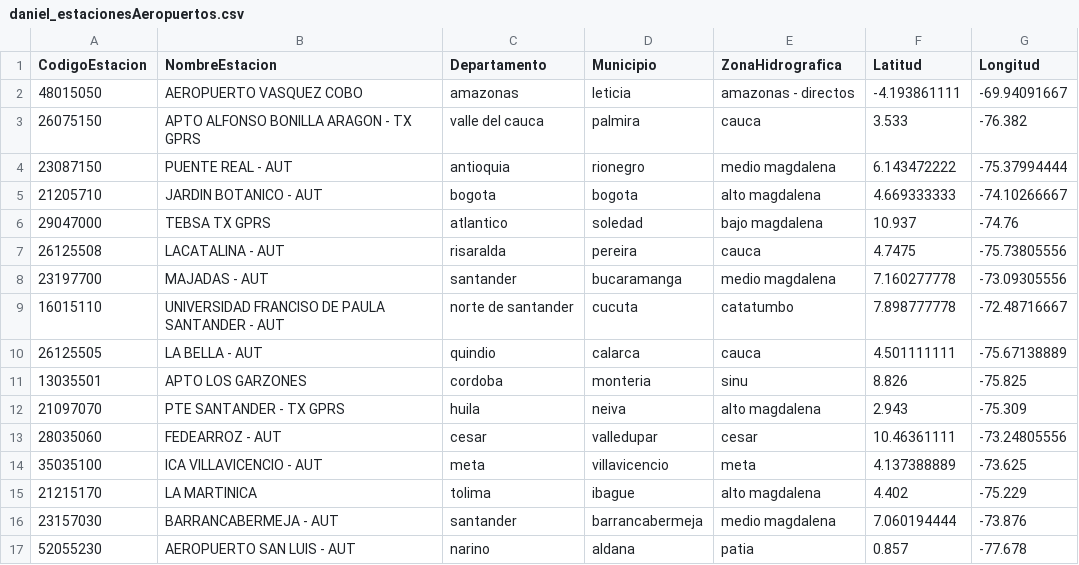
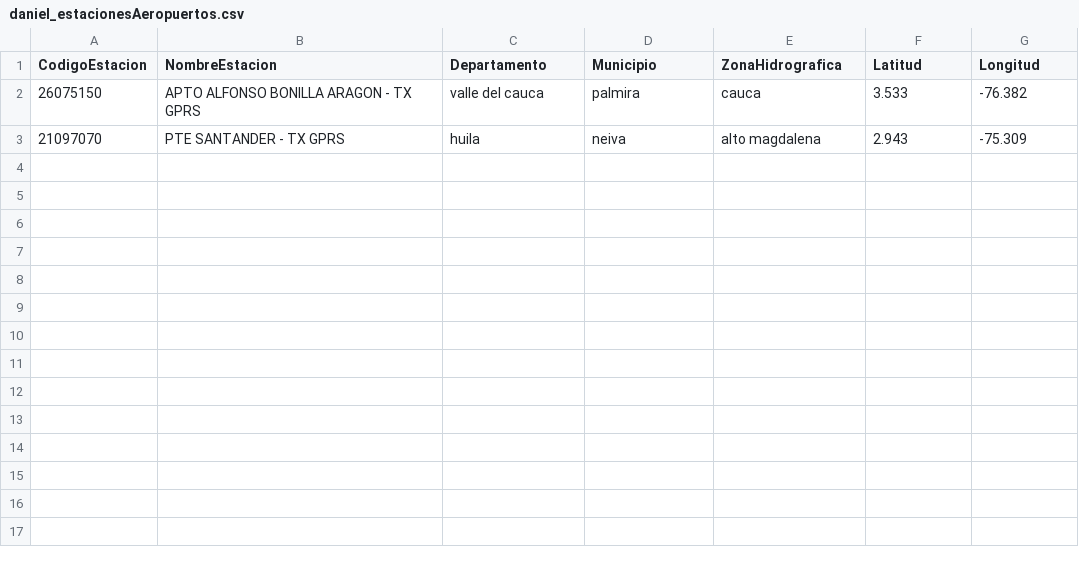
Before and after one commit to marcelaeyh/FACOM, a CSV file: aeropuertos/daniel_estacionesAeropuertos.csv, drawn as a sheet; the diff names each change by its address in the sheet, - before the commit and + after, or states it on an @@ line.

Commit message:
30 abril 2022, aeropuertos daniel

```diff
--- a/aeropuertos/daniel_estacionesAeropuertos.csv
+++ b/aeropuertos/daniel_estacionesAeropuertos.csv
-row 2: 48015050 | AEROPUERTO VASQUEZ COBO | amazonas | leticia | amazonas - directos | -4.193861111 | -69.94091667
-row 4: 23087150 | PUENTE REAL - AUT | antioquia | rionegro | medio magdalena | 6.143472222 | -75.37994444
-row 5: 21205710 | JARDIN BOTANICO - AUT | bogota | bogota | alto magdalena | 4.669333333 | -74.10266667
-row 6: 29047000 | TEBSA TX GPRS | atlantico | soledad | bajo magdalena | 10.937 | -74.76
-row 7: 26125508 | LACATALINA - AUT | risaralda | pereira | cauca | 4.7475 | -75.73805556
-row 8: 23197700 | MAJADAS - AUT | santander | bucaramanga | medio magdalena | 7.160277778 | -73.09305556
-row 9: 16015110 | UNIVERSIDAD FRANCISO DE PAULA SANTANDER - AUT | norte de santander | cucuta | catatumbo | 7.898777778 | -72.48716667
-row 10: 26125505 | LA BELLA - AUT | quindio | calarca | cauca | 4.501111111 | -75.67138889
-row 11: 13035501 | APTO LOS GARZONES | cordoba | monteria | sinu | 8.826 | -75.825
-row 13: 28035060 | FEDEARROZ - AUT | cesar | valledupar | cesar | 10.46361111 | -73.24805556
-row 14: 35035100 | ICA VILLAVICENCIO - AUT | meta | villavicencio | meta | 4.137388889 | -73.625
-row 15: 21215170 | LA MARTINICA | tolima | ibague | alto magdalena | 4.402 | -75.229
-row 16: 23157030 | BARRANCABERMEJA - AUT | santander | barrancabermeja | medio magdalena | 7.060194444 | -73.876
-row 17: 52055230 | AEROPUERTO SAN LUIS - AUT | narino | aldana | patia | 0.857 | -77.678
```
Also changed, not shown: 3 other files.
